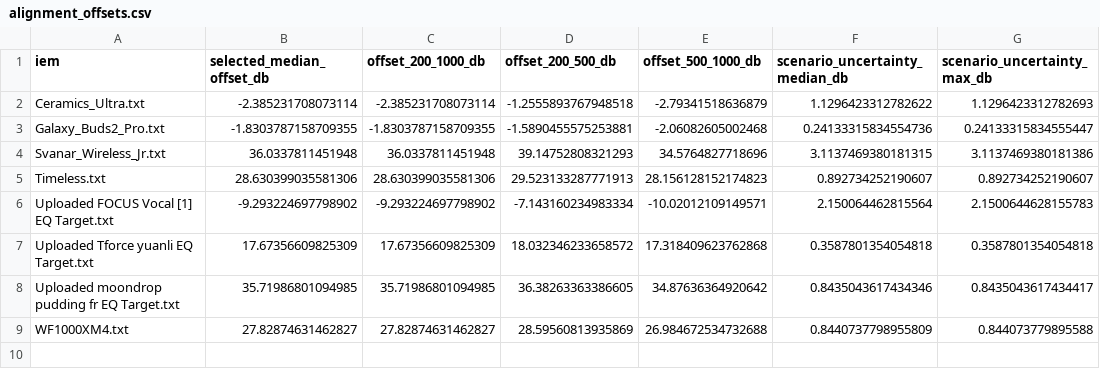
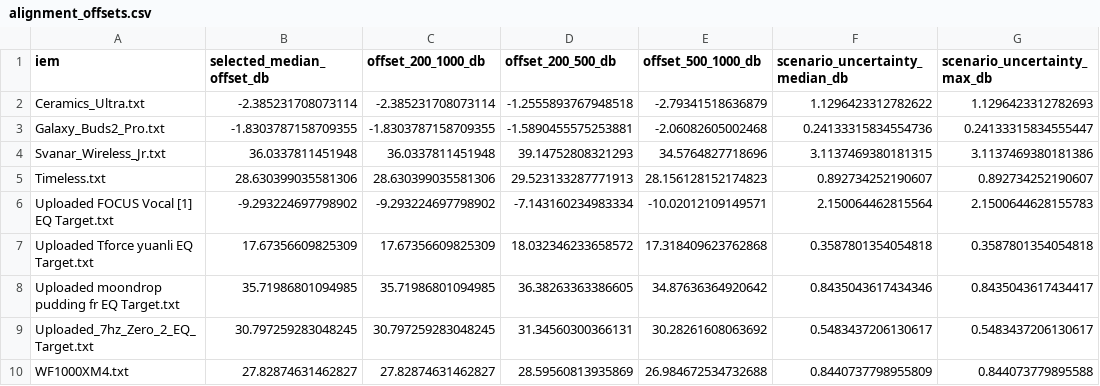
Before and after one commit to ziyadizuhir-png/iem-earprint-engine, a CSV file: reports/alignment_offsets.csv, drawn as a sheet; the diff names each change by its address in the sheet, - before the commit and + after, or states it on an @@ line.

```diff
--- a/reports/alignment_offsets.csv
+++ b/reports/alignment_offsets.csv
+row 9: Uploaded_7hz_Zero_2_EQ_Target.txt | 30.797259283048245 | 30.797259283048245 | 31.34560300366131 | 30.28261608063692 | 0.5483437206130617 | 0.5483437206130617
```
Also changed, not shown: reports/5128_DF_Tilt_-1dB_Oct_B_4dB_Target__alignment_offsets.csv, reports/Headphones.com_IEM_DF_Tilt_-1dB_Oct_B_4dB_Target__alignment_offsets.csv, 33 other files.
